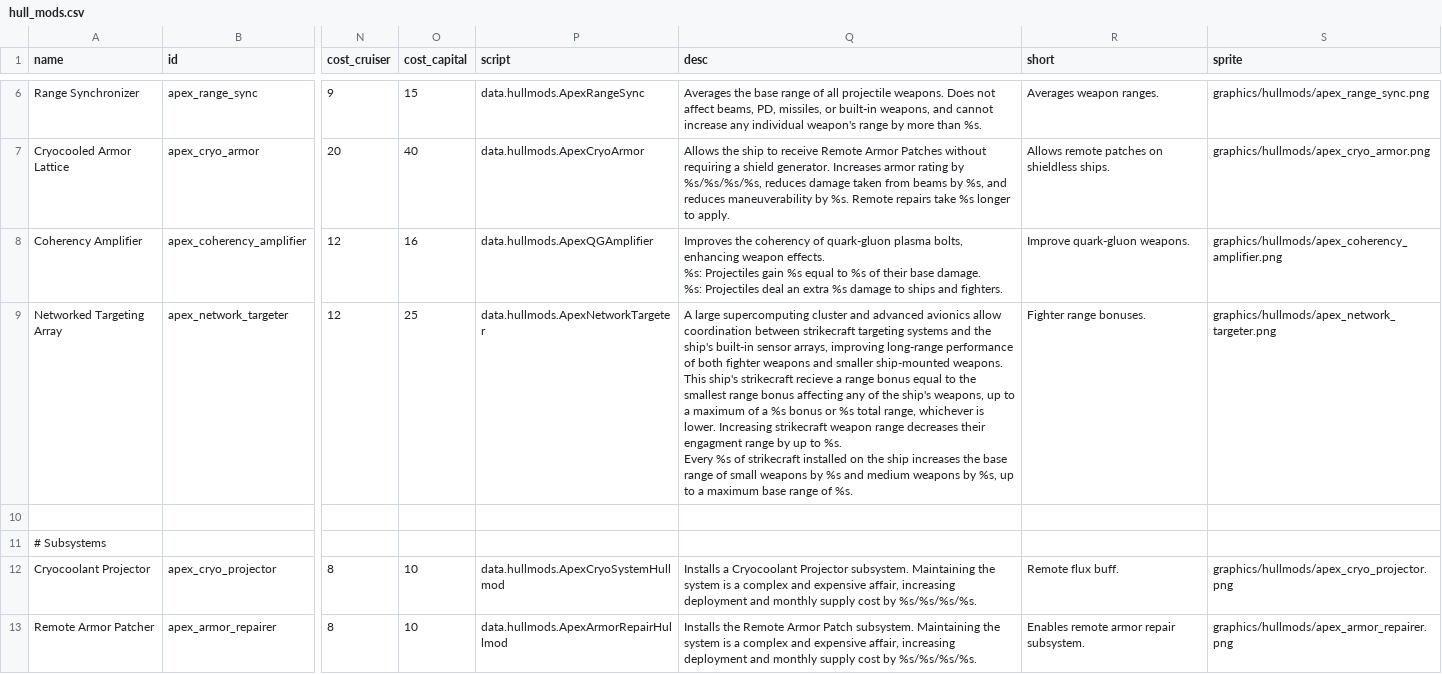
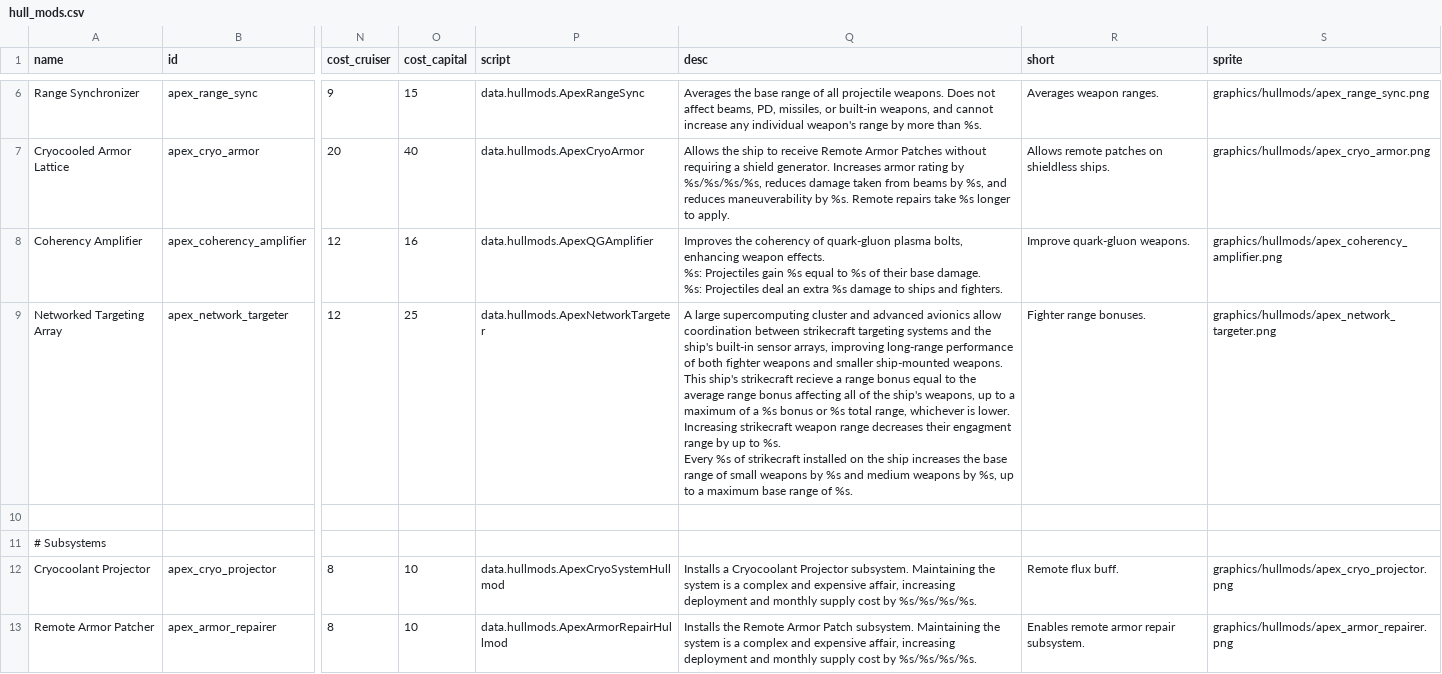
Before and after one commit to theDragn/ApexDesignCollective, a CSV file: data/hullmods/hull_mods.csv, drawn as a sheet; only a part is shown, gaps mark what is left out; the diff names each change by its address in the sheet, - before the commit and + after, or states it on an @@ line.

```diff
--- a/data/hullmods/hull_mods.csv
+++ b/data/hullmods/hull_mods.csv
-Q9 (desc): …to the smallest range bonus affecting any of the…
+Q9 (desc): …to the average range bonus affecting all of the…
```
Also changed, not shown: 5 other files.
